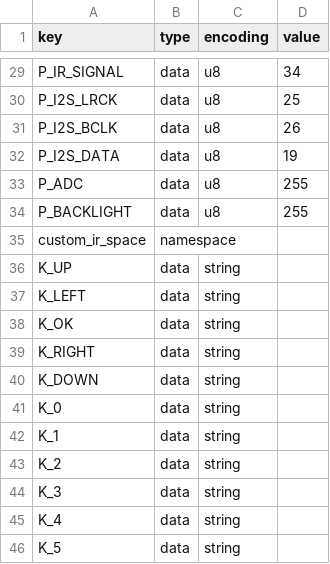
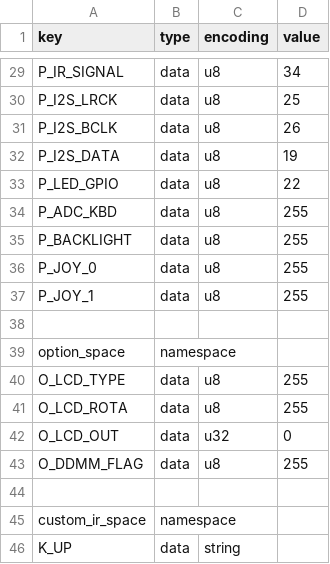
Before and after one commit to karawin/Ka-Radio32, a CSV file: boards/ttgotm.csv, drawn as a sheet; only a part is shown, gaps mark what is left out; the shorter side is filled out with more unchanged rows.

Commit message:
Boards csv

```diff
--- a/boards/ttgotm.csv
+++ b/boards/ttgotm.csv
@@ -32,4 +32,14 @@ P_I2S_BCLK,data,u8,26
 P_I2S_DATA,data,u8,19
-P_ADC,data,u8,255
+P_LED_GPIO,data,u8,22
+P_ADC_KBD,data,u8,255
 P_BACKLIGHT,data,u8,255
+P_JOY_0,data,u8,255
+P_JOY_1,data,u8,255
+
+option_space,namespace,,
+O_LCD_TYPE,data,u8,255
+O_LCD_ROTA,data,u8,255
+O_LCD_OUT,data,u32,0
+O_DDMM_FLAG,data,u8,255
+
 custom_ir_space,namespace,,
```
Also changed, not shown: boards/test.csv, boards/ttgot8.csv, 6 other files.
